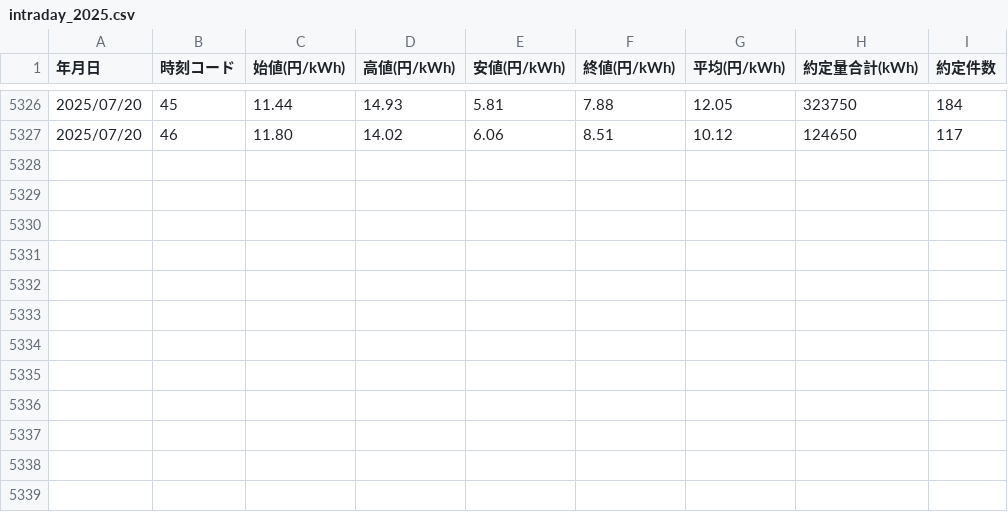
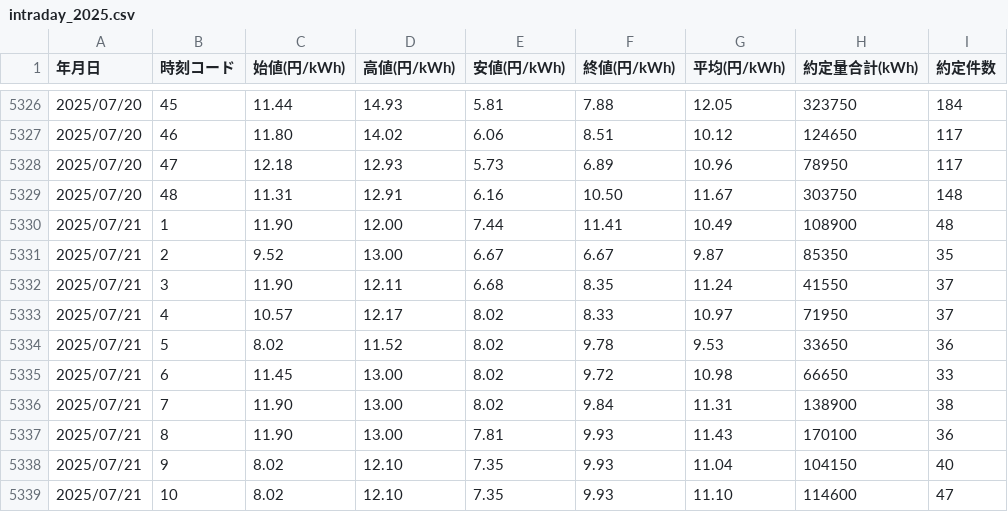
Before and after one commit to dlxiii/jepx_scraper, a CSV file: csv/intraday_2025.csv, drawn as a sheet; only a part is shown, gaps mark what is left out; the diff names each change by its address in the sheet, - before the commit and + after, or states it on an @@ line.

Commit message:
Auto commit JEPX CSV for 2025-07-21

```diff
--- a/csv/intraday_2025.csv
+++ b/csv/intraday_2025.csv
+row 5328: 2025/07/20 | 47 | 12.18 | 12.93 | 5.73 | 6.89 | 10.96 | 78950 | 117
+row 5329: 2025/07/20 | 48 | 11.31 | 12.91 | 6.16 | 10.50 | 11.67 | 303750 | 148
+row 5330: 2025/07/21 | 1 | 11.90 | 12.00 | 7.44 | 11.41 | 10.49 | 108900 | 48
+row 5331: 2025/07/21 | 2 | 9.52 | 13.00 | 6.67 | 6.67 | 9.87 | 85350 | 35
+row 5332: 2025/07/21 | 3 | 11.90 | 12.11 | 6.68 | 8.35 | 11.24 | 41550 | 37
+row 5333: 2025/07/21 | 4 | 10.57 | 12.17 | 8.02 | 8.33 | 10.97 | 71950 | 37
+row 5334: 2025/07/21 | 5 | 8.02 | 11.52 | 8.02 | 9.78 | 9.53 | 33650 | 36
+row 5335: 2025/07/21 | 6 | 11.45 | 13.00 | 8.02 | 9.72 | 10.98 | 66650 | 33
+row 5336: 2025/07/21 | 7 | 11.90 | 13.00 | 8.02 | 9.84 | 11.31 | 138900 | 38
+row 5337: 2025/07/21 | 8 | 11.90 | 13.00 | 7.81 | 9.93 | 11.43 | 170100 | 36
+row 5338: 2025/07/21 | 9 | 8.02 | 12.10 | 7.35 | 9.93 | 11.04 | 104150 | 40
+row 5339: 2025/07/21 | 10 | 8.02 | 12.10 | 7.35 | 9.93 | 11.10 | 114600 | 47
```
